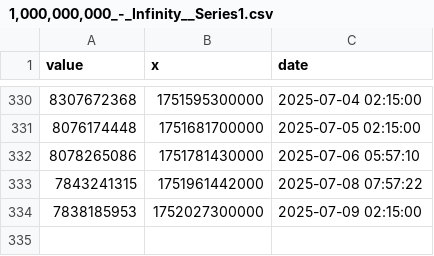
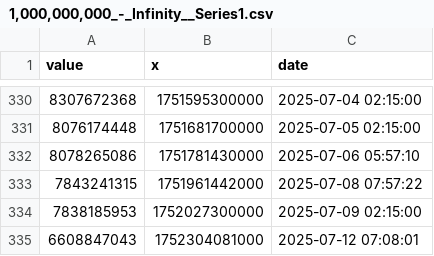
Before and after one commit to DI-main-ai/XRP, a CSV file: csv/1,000,000,000_-_Infinity__Series1.csv, drawn as a sheet; only a part is shown, gaps mark what is left out; the diff names each change by its address in the sheet, - before the commit and + after, or states it on an @@ line.

```diff
--- a/csv/1,000,000,000_-_Infinity__Series1.csv
+++ b/csv/1,000,000,000_-_Infinity__Series1.csv
+row 335: 6608847043 | 1752304081000 | 2025-07-12 07:08:01
```
Also changed, not shown: csv/1,000,000_-_5,000,000__Series1.csv, csv/100,000,000_-_500,000,000__Series1.csv, 38 other files.
